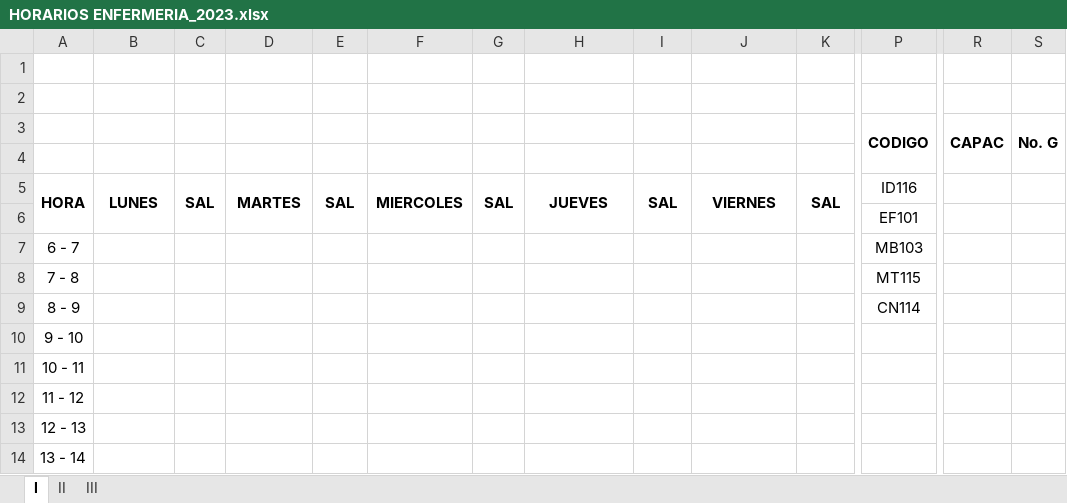
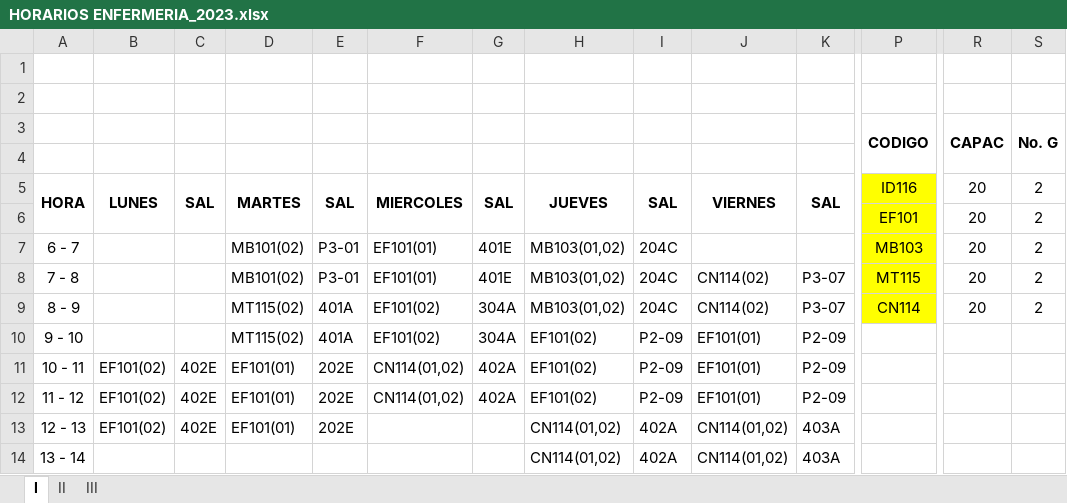
Before and after one commit to omairatapias/SALUD, an Excel workbook: Enfermeria/HORARIOS ENFERMERIA_2023.xlsx, sheet I, drawn as a sheet; only a part is shown, gaps mark what is left out; values as stored, in another font and other column widths than the file's, no borders; the diff covers the shown part only; the diff names each change by its address in the sheet, - before the commit and + after, or states it on an @@ line.

```diff
--- a/Enfermeria/HORARIOS ENFERMERIA_2023.xlsx (sheet I)
+++ b/Enfermeria/HORARIOS ENFERMERIA_2023.xlsx (sheet I)
-P5:P9 fill: none
+P5:P9 fill: #FFFF00
-R5:R9: (empty)
+R5:R9: 20
-S5:S9: (empty)
+S5:S9: 2
-D7:D8: (empty)
+D7:D8: MB101(02)
-E7:E8: (empty)
+E7:E8: P3-01
-F7:F8: (empty)
+F7:F8: EF101(01)
-G7:G8: (empty)
+G7:G8: 401E
-H7:H9: (empty)
+H7:H9: MB103(01,02)
-I7:I9: (empty)
+I7:I9: 204C
-J8:J9: (empty)
+J8:J9: CN114(02)
-K8:K9: (empty)
+K8:K9: P3-07
-D9:D10: (empty)
+D9:D10: MT115(02)
-E9:E10: (empty)
+E9:E10: 401A
-F9:F10: (empty)
+F9:F10: EF101(02)
-G9:G10: (empty)
+G9:G10: 304A
-H10:H12: (empty)
+H10:H12: EF101(02)
-I10:I12: (empty)
+I10:I12: P2-09
-J10:J12: (empty)
+J10:J12: EF101(01)
-K10:K12: (empty)
+K10:K12: P2-09
-B11:B13: (empty)
+B11:B13: EF101(02)
-C11:C13: (empty)
+C11:C13: 402E
-D11:D13: (empty)
+D11:D13: EF101(01)
-E11:E13: (empty)
+E11:E13: 202E
-F11:F12: (empty)
+F11:F12: CN114(01,02)
-G11:G12: (empty)
+G11:G12: 402A
-H13:H14: (empty)
+H13:H14: CN114(01,02)
-I13:I14: (empty)
+I13:I14: 402A
-J13:J14: (empty)
+J13:J14: CN114(01,02)
-K13:K14: (empty)
+K13:K14: 403A
```
Also changed, not shown: 40 edited cells elsewhere in this sheet, sheet II, Enfermeria/HORARIOS ENFERMERIA_1997.xlsx.
